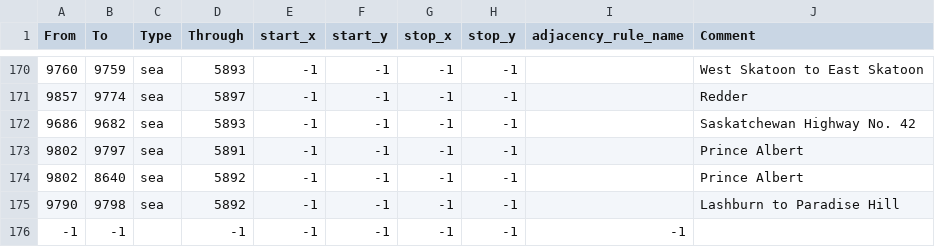
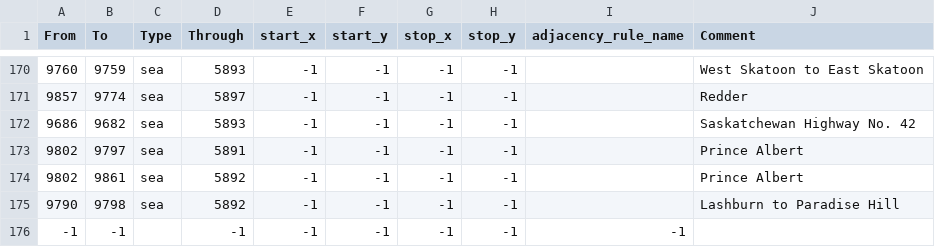
Before and after one commit to coleymoley98/Old-World-Blues-The-Frozen-North, a CSV file: map/adjacencies.csv, drawn as a sheet; only a part is shown, gaps mark what is left out.

```diff
--- a/map/adjacencies.csv
+++ b/map/adjacencies.csv
@@ -173,3 +173,3 @@ From;To;Type;Through;start_x;start_y;stop_x;stop_y;adjacency_rule_name;Comment
 9802;9797;sea;5891;-1;-1;-1;-1;;Prince Albert
-9802;8640;sea;5892;-1;-1;-1;-1;;Prince Albert
+9802;9861;sea;5892;-1;-1;-1;-1;;Prince Albert
 9790;9798;sea;5892;-1;-1;-1;-1;;Lashburn to Paradise Hill
```
Also changed, not shown: map/definition.csv, 12 other files.
